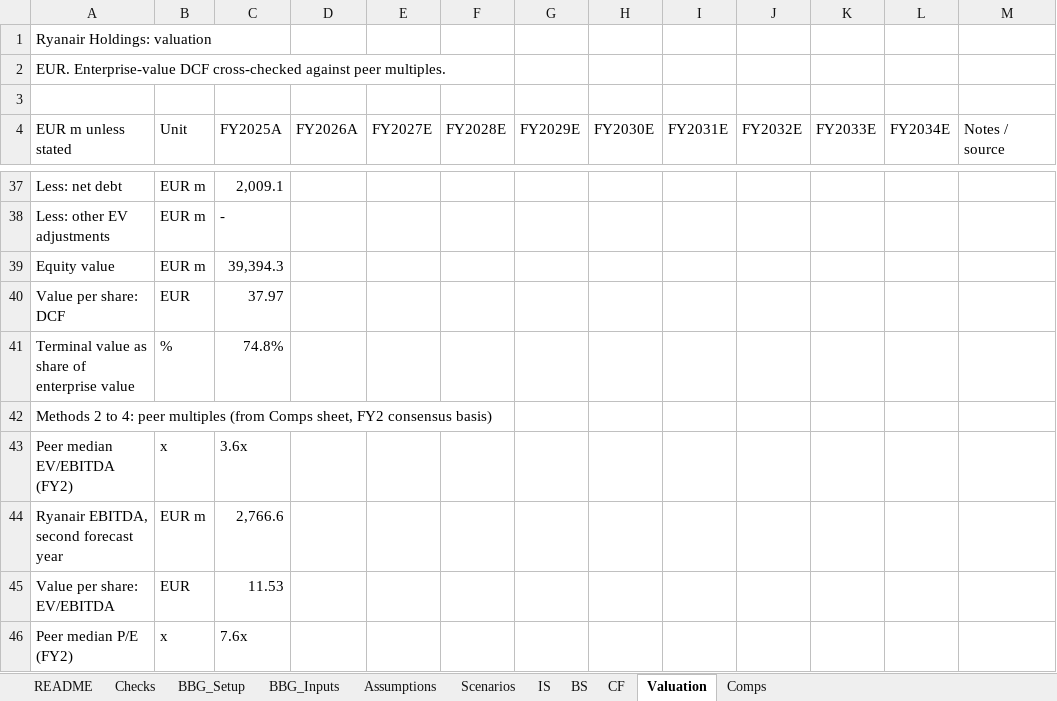
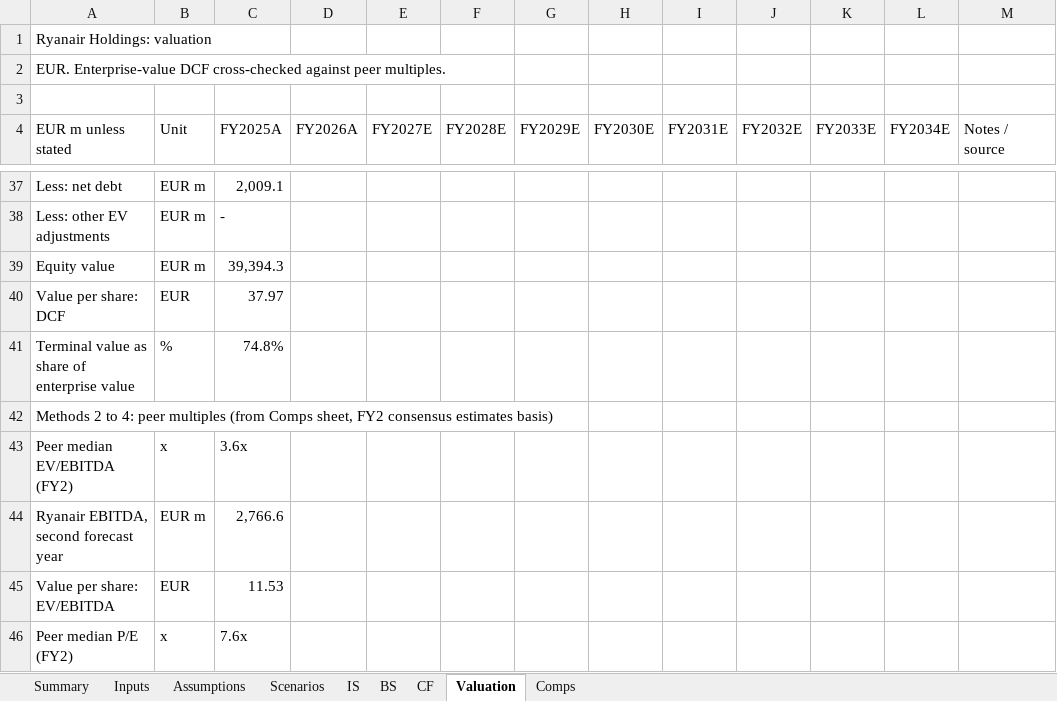
Before and after one commit to hammaadmondal/hammaadmondal.github.io, an Excel workbook: reports/files/Ryanair_model_public.xlsx, sheet Valuation, drawn as a sheet; only a part is shown, gaps mark what is left out; values as stored, in another font and other column widths than the file's, no cell formats; charts and pictures not drawn; the diff covers the shown part only; the diff names each change by its address in the sheet, - before the commit and + after, or states it on an @@ line.

```diff
--- a/reports/files/Ryanair_model_public.xlsx (sheet Valuation)
+++ b/reports/files/Ryanair_model_public.xlsx (sheet Valuation)
-sheet tab: README
+sheet tab: Summary
-sheet tab: Checks
+sheet tab: Inputs
-sheet tab: BBG_Setup
-sheet tab: BBG_Inputs
-A42 (EUR m unless stated): …FY2 consensus basis)
+A42 (EUR m unless stated): …FY2 consensus estimates basis)
```
Also changed, not shown: 4 edited cells and merged cells elsewhere in this sheet, sheet Inputs, sheet Summary, sheet Comps, sheet Scenarios, sheet Assumptions, cell formats, formulas that keep their value, charts or pictures, reports/files/AIB_Group_model_public.xlsx, 6 other files.
